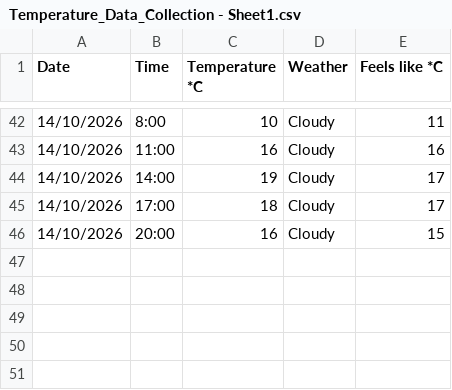
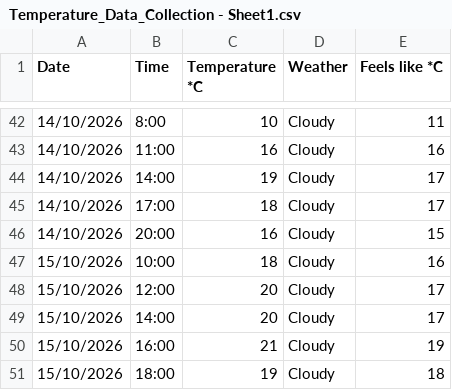
Before and after one commit to Ayaan765/DearData100project, a CSV file: Temperature_Data_Collection - Sheet1.csv, drawn as a sheet; only a part is shown, gaps mark what is left out; the diff names each change by its address in the sheet, - before the commit and + after, or states it on an @@ line.

Commit message:
Updated the dataset with today's data

```diff
--- a/Temperature_Data_Collection - Sheet1.csv
+++ b/Temperature_Data_Collection - Sheet1.csv
+row 47: 15/10/2026 | 10:00 | 18 | Cloudy | 16
+row 48: 15/10/2026 | 12:00 | 20 | Cloudy | 17
+row 49: 15/10/2026 | 14:00 | 20 | Cloudy | 17
+row 50: 15/10/2026 | 16:00 | 21 | Cloudy | 19
+row 51: 15/10/2026 | 18:00 | 19 | Cloudy | 18
```
